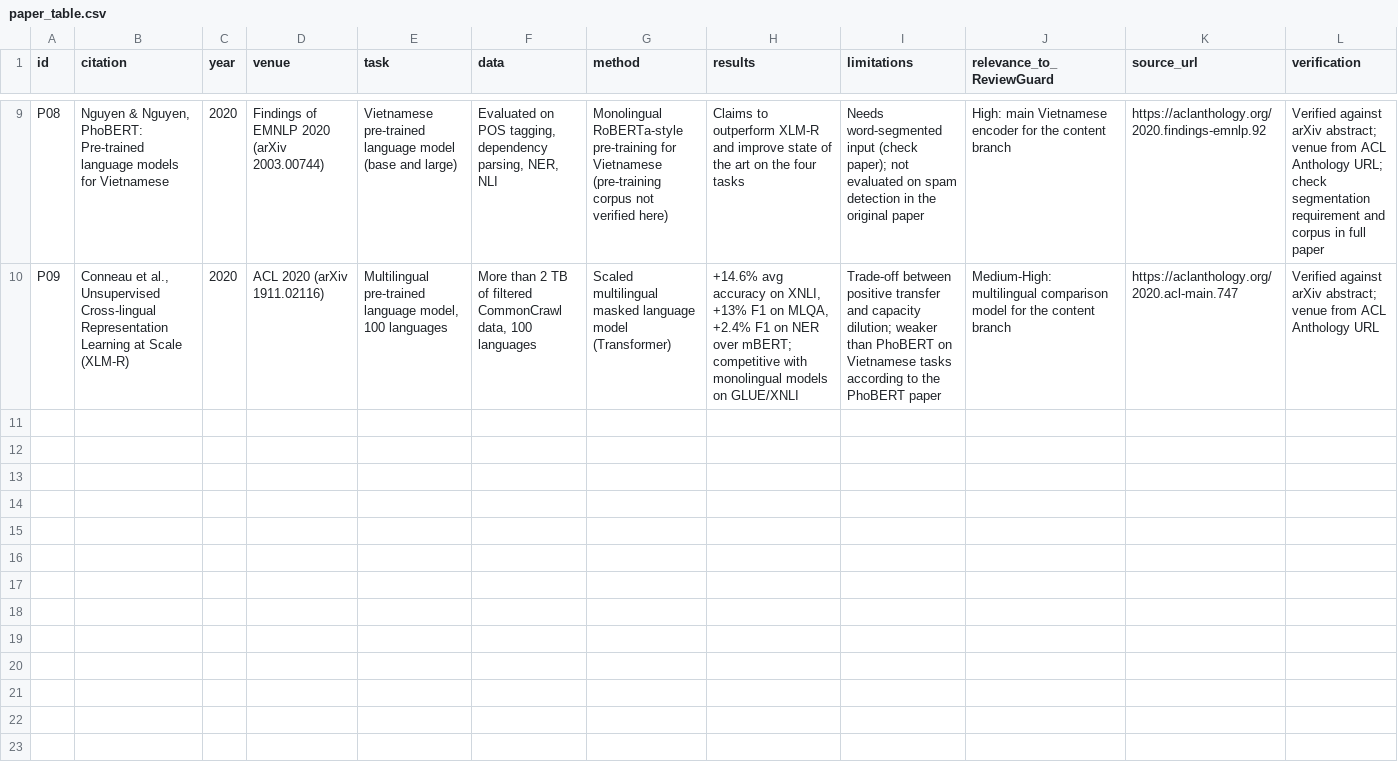
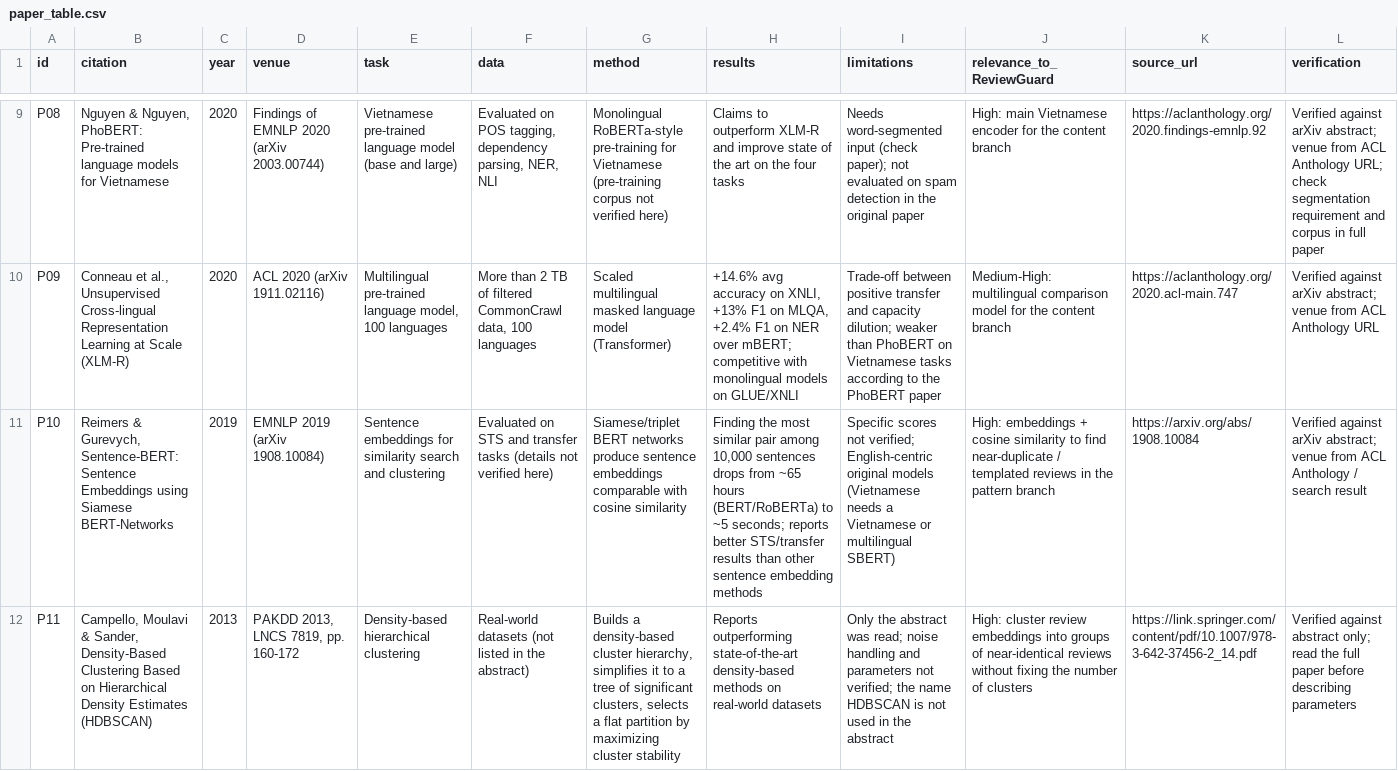
Before and after one commit to hnkhoi1/NCKH_ReviewGuardVn, a CSV file: docs/literature/paper_table.csv, drawn as a sheet; only a part is shown, gaps mark what is left out; the diff covers the shown part only; the diff names each change by its address in the sheet, - before the commit and + after, or states it on an @@ line.

Commit message:
Extend paper table and add literature review draft

```diff
--- a/docs/literature/paper_table.csv
+++ b/docs/literature/paper_table.csv
+row 11: P10 | Reimers & Gurevych, Sentence-BERT: Sentence Embeddings using Siamese BERT-Networks | 2019 | EMNLP 2019 (arXiv 1908.10084) | Sentence embeddings for similarity search and clustering | Evaluated on STS and transfer tasks (details not verified here) | Siamese/triplet BERT networks produce sentence embeddings comparable with cosine similarity | Finding the most similar pair among 10,000 sentences drops from ~65 hours (BERT/RoBERTa) to ~5 seconds; reports better STS/transfer results than other sentence embedding methods | Specific scores not verified; English-centric original models (Vietnamese needs a Vietnamese or multilingual SBERT) | High: embeddings + cosine similarity to find near-duplicate / templated reviews in the pattern branch | https://arxiv.org/abs/1908.10084 | Verified against arXiv abstract; venue from ACL Anthology / search result
+row 12: P11 | Campello, Moulavi & Sander, Density-Based Clustering Based on Hierarchical Density Estimates (HDBSCAN) | 2013 | PAKDD 2013, LNCS 7819, pp. 160-172 | Density-based hierarchical clustering | Real-world datasets (not listed in the abstract) | Builds a density-based cluster hierarchy, simplifies it to a tree of significant clusters, selects a flat partition by maximizing cluster stability | Reports outperforming state-of-the-art density-based methods on real-world datasets | Only the abstract was read; noise handling and parameters not verified; the name HDBSCAN is not used in the abstract | High: cluster review embeddings into groups of near-identical reviews without fixing the number of clusters | https://link.springer.com/content/pdf/10.1007/978-3-642-37456-2_14.pdf | Verified against abstract only; read the full paper before describing parameters
```
Also changed, not shown: 5 added rows elsewhere in this file, 1 other file.
